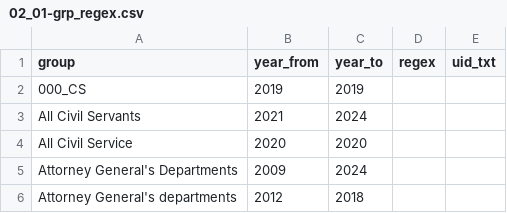
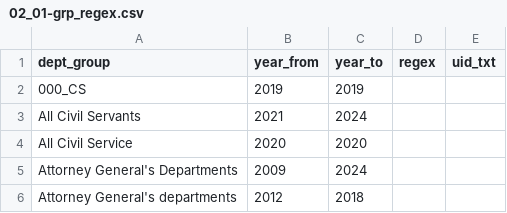
Before and after one commit to mattkerlogue/csps-data, a CSV file: proc/02-organisations_ref/02_01-grp_regex.csv, drawn as a sheet; only a part is shown.

Commit message:
update group variable name to dept_group

```diff
--- a/proc/02-organisations_ref/02_01-grp_regex.csv
+++ b/proc/02-organisations_ref/02_01-grp_regex.csv
@@ -1,2 +1,2 @@
-group,year_from,year_to,regex,uid_txt
+dept_group,year_from,year_to,regex,uid_txt
 000_CS,2019,2019,,
```
Also changed, not shown: proc/02-organisations_ref/02_01-raw_tbl_orgs.csv, proc/02-organisations_ref/02_01-tbl_unq_groups.csv, 4 other files.
